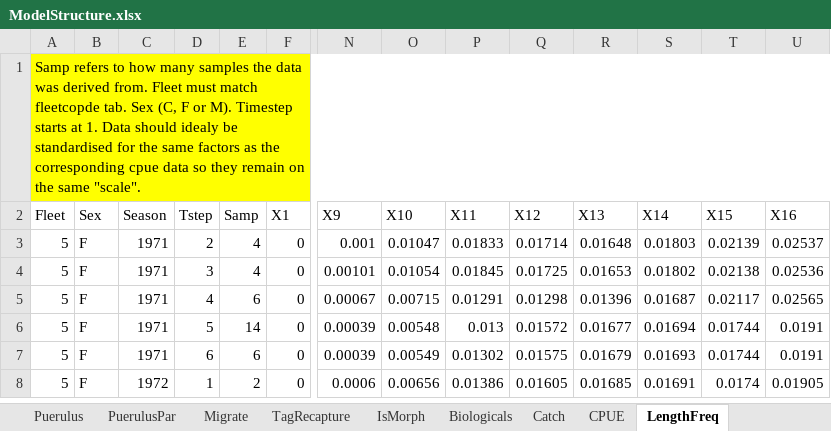
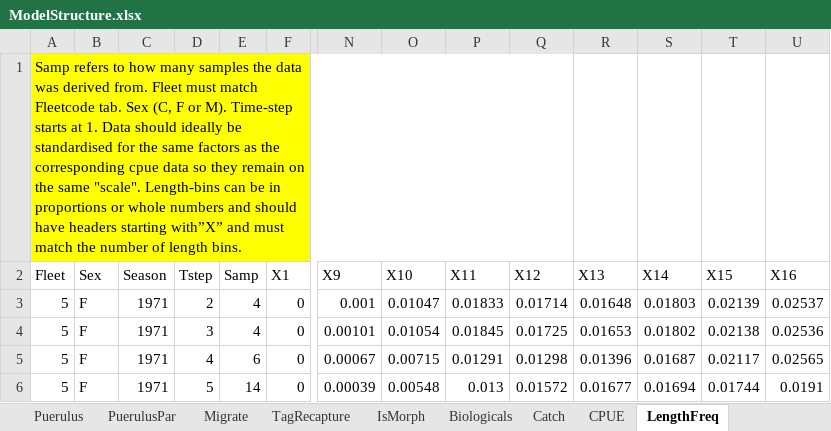
Before and after one commit to sdelestang/IMuLT, an Excel workbook: inst/extdata/ModelStructure.xlsx, sheet LengthFreq, drawn as a sheet; only a part is shown, gaps mark what is left out; the shorter side is filled out with more unchanged rows; values as stored, in another font and other column widths than the file's, no borders; the diff names each change by its address in the sheet, - before the commit and + after, or states it on an @@ line.

```diff
--- a/inst/extdata/ModelStructure.xlsx (sheet LengthFreq)
+++ b/inst/extdata/ModelStructure.xlsx (sheet LengthFreq)
-A1 (Fleet): …must match fleetcopde tab. Sex (C, F or M). Timestep starts at 1. Data should idealy be standardised for the same factors as the corresponding cpue data so they remain on the same "scale".
+A1 (Fleet): …must match Fleetcode tab. Sex (C, F or M). Time-step starts at 1. Data should ideally be standardised for the same factors as the corresponding cpue data so they remain on the same "scale". Length-bins can be in proportions or whole numbers and should have headers starting with”X” and must match the number of length bins.
-A1:U1 merged
+A1:Q1 merged
-R1:U1 fill: #FFFF00
+R1:U1 fill: none
```
Also changed, not shown: sheet Retention, sheet Recruitment, sheet Dynamics, sheet TagRecapture, sheet CPUE, sheet SizeTransMatricesNew, 13 more sheets, 2 other files.
